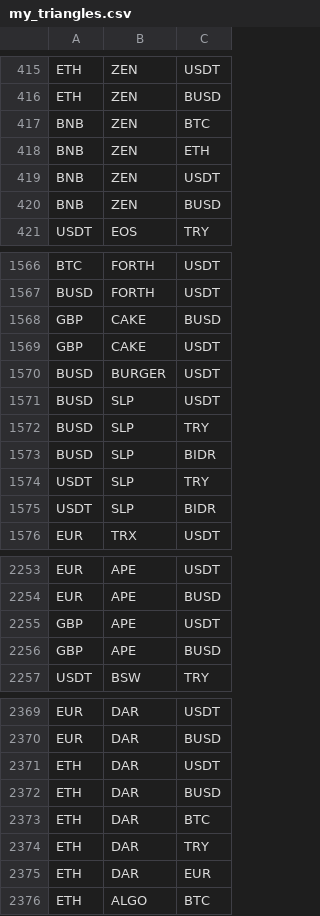
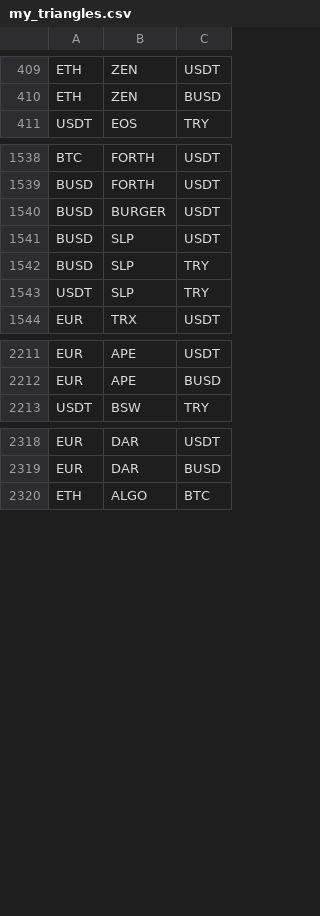
Before and after one commit to ralpho79/jupyter_binance_trades, a CSV file: my_triangles.csv, drawn as a sheet; only a part is shown, gaps mark what is left out; the diff covers the shown part only; the diff names each change by its address in the sheet, - before the commit and + after, or states it on an @@ line.

```diff
--- a/my_triangles.csv
+++ b/my_triangles.csv
-row 417: BNB | ZEN | BTC
-row 418: BNB | ZEN | ETH
-row 419: BNB | ZEN | USDT
-row 420: BNB | ZEN | BUSD
-row 1568: GBP | CAKE | BUSD
-row 1569: GBP | CAKE | USDT
-row 1573: BUSD | SLP | BIDR
-row 1575: USDT | SLP | BIDR
-row 2255: GBP | APE | USDT
-row 2256: GBP | APE | BUSD
-row 2371: ETH | DAR | USDT
-row 2372: ETH | DAR | BUSD
-row 2373: ETH | DAR | BTC
-row 2374: ETH | DAR | TRY
-row 2375: ETH | DAR | EUR
```
Also changed, not shown: 41 removed rows elsewhere in this file, my_pairs.csv, 1 other file.
